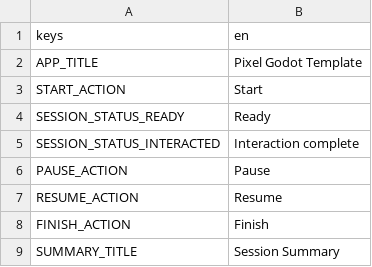
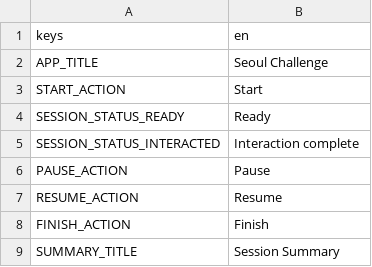
Before and after one commit to 0xkkun/seoul-challenge, a CSV file: localization/translations.csv, drawn as a sheet.

Commit message:
Initialize Seoul Challenge project

```diff
--- a/localization/translations.csv
+++ b/localization/translations.csv
@@ -1,3 +1,3 @@
 keys,en
-APP_TITLE,Pixel Godot Template
+APP_TITLE,Seoul Challenge
 START_ACTION,Start
```
Also changed, not shown: 5 other files.
